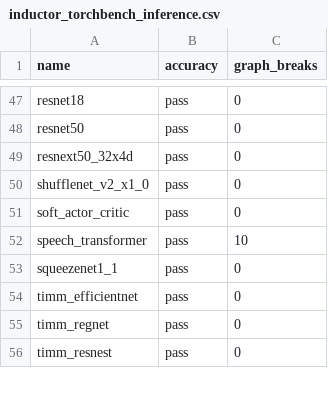
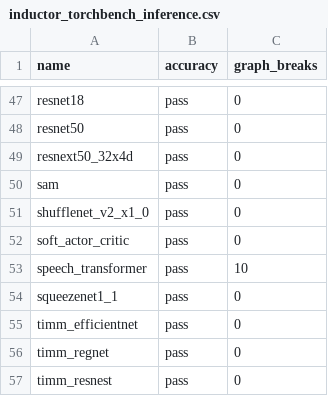
Before and after one commit to HabanaAI/pytorch-fork, a CSV file: benchmarks/dynamo/ci_expected_accuracy/inductor_torchbench_inference.csv, drawn as a sheet; only a part is shown, gaps mark what is left out.

Commit message:
Update expected inference for torchbench sam (#105891)
This is currently failing `inductor_torchbench` trunk job https://github.com/pytorch/pytorch/actions/runs/5650538848/job/15308150238.  The job was marked as unstable to mitigate another issue few weeks ago (https://github.com/pytorch/pytorch/issues/104337) but was left open and hide the failure from view.

As the model passes as expected, I just add it into the list with `python benchmarks/dynamo/ci_expected_accuracy/update_expected.py becb8dc91a80e03455f7574dc0739fe93a2d199b`

Pull Request resolved: https://github.com/pytorch/pytorch/pull/105891
Approved by: https://github.com/msaroufim

```diff
--- a/benchmarks/dynamo/ci_expected_accuracy/inductor_torchbench_inference.csv
+++ b/benchmarks/dynamo/ci_expected_accuracy/inductor_torchbench_inference.csv
@@ -49,2 +49,3 @@ resnet50,pass,0
 resnext50_32x4d,pass,0
+sam,pass,0
 shufflenet_v2_x1_0,pass,0
```
Also changed, not shown: benchmarks/dynamo/ci_expected_accuracy/inductor_torchbench_dynamic_inference.csv.
